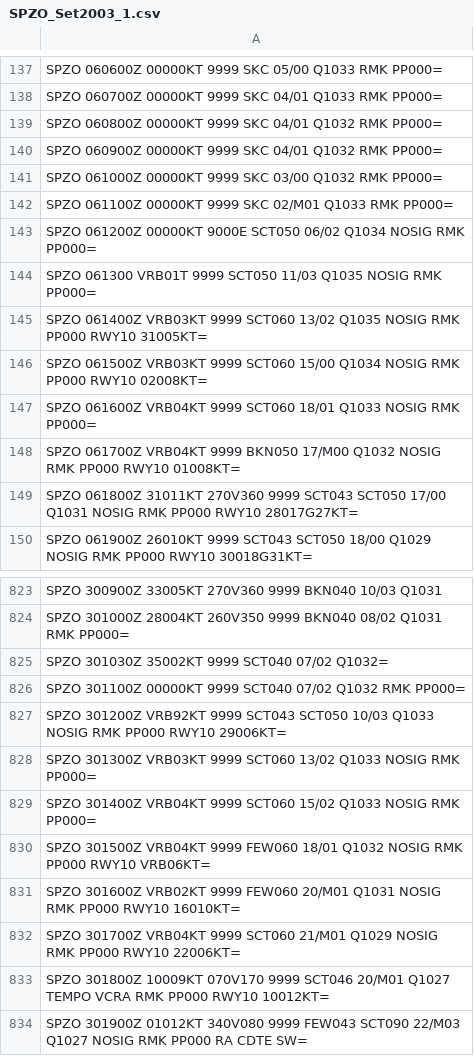
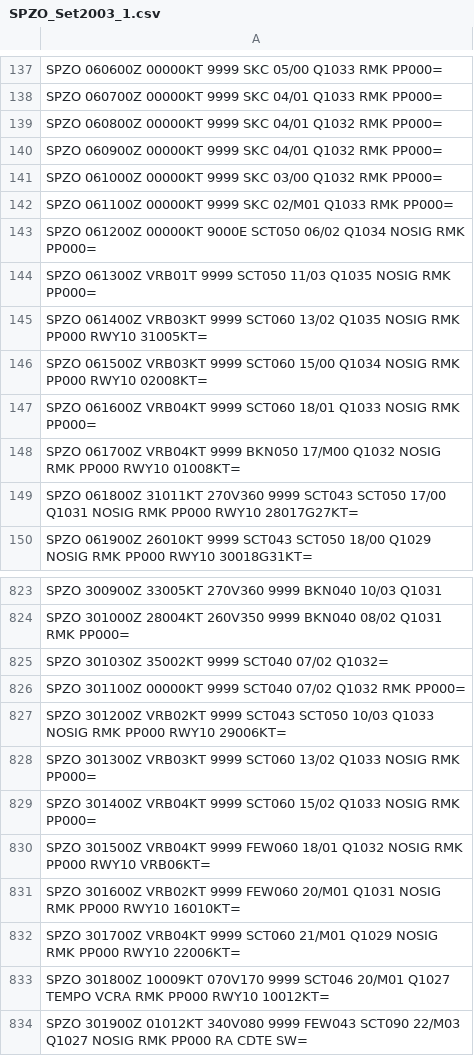
Before and after one commit to mbojorquez/metar, a CSV file: SPZO_Set2003_1.csv, drawn as a sheet; only a part is shown, gaps mark what is left out.

Commit message:
Update SPZO_Set2003_1.csv

```diff
--- a/SPZO_Set2003_1.csv
+++ b/SPZO_Set2003_1.csv
@@ -143,3 +143,3 @@ SPZO 061100Z 00000KT 9999 SKC 02/M01 Q1033 RMK PP000=
 SPZO 061200Z 00000KT 9000E SCT050 06/02 Q1034 NOSIG RMK PP000=
-SPZO 061300 VRB01T 9999 SCT050 11/03 Q1035 NOSIG RMK PP000=
+SPZO 061300Z VRB01T 9999 SCT050 11/03 Q1035 NOSIG RMK PP000=
 SPZO 061400Z VRB03KT 9999 SCT060 13/02 Q1035 NOSIG RMK PP000 RWY10 31005KT=
@@ -826,3 +826,3 @@ SPZO 301030Z 35002KT 9999 SCT040 07/02 Q1032=
 SPZO 301100Z 00000KT 9999 SCT040 07/02 Q1032 RMK PP000=
-SPZO 301200Z VRB92KT 9999 SCT043 SCT050 10/03 Q1033 NOSIG RMK PP000 RWY10 29006KT=
+SPZO 301200Z VRB02KT 9999 SCT043 SCT050 10/03 Q1033 NOSIG RMK PP000 RWY10 29006KT=
 SPZO 301300Z VRB03KT 9999 SCT060 13/02 Q1033 NOSIG RMK PP000=
```
